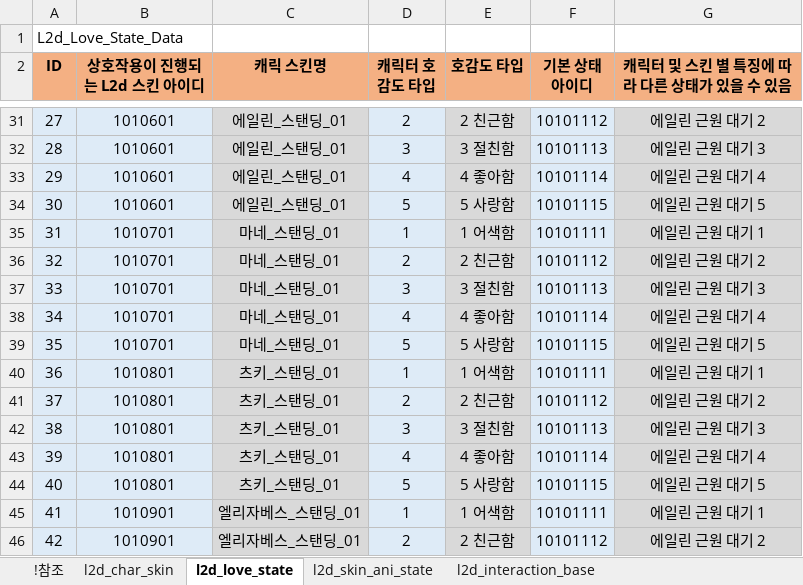
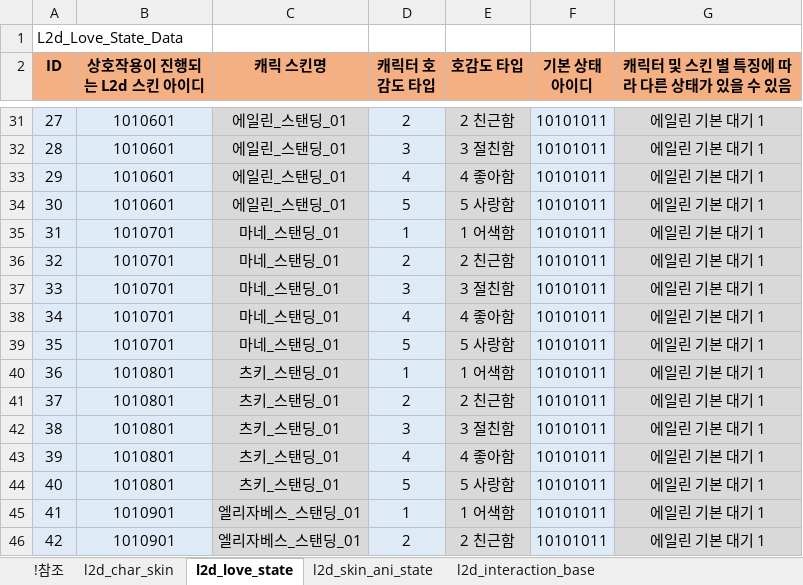
Before and after one commit to shanash/ZeroOne, an Excel workbook: Android/ExcelData/L2DTouchReaction.xlsx, sheet l2d_love_state, drawn as a sheet; only a part is shown, gaps mark what is left out; values as stored, in another font and other column widths than the file's, no borders; the diff covers the shown part only; the diff names each change by its address in the sheet, - before the commit and + after, or states it on an @@ line.

```diff
--- a/Android/ExcelData/L2DTouchReaction.xlsx (sheet l2d_love_state)
+++ b/Android/ExcelData/L2DTouchReaction.xlsx (sheet l2d_love_state)
-F31 (기본 상태 아이디): 10101112
+F31 (기본 상태 아이디): 10101011
-G31 (캐릭터 및 스킨 별 특징에 따라 다른 상태가 있을 수 있음): 에일린 근원 대기 2
+G31 (캐릭터 및 스킨 별 특징에 따라 다른 상태가 있을 수 있음): 에일린 기본 대기 1
-F32 (기본 상태 아이디): 10101113
+F32 (기본 상태 아이디): 10101011
-G32 (캐릭터 및 스킨 별 특징에 따라 다른 상태가 있을 수 있음): 에일린 근원 대기 3
+G32 (캐릭터 및 스킨 별 특징에 따라 다른 상태가 있을 수 있음): 에일린 기본 대기 1
-F33 (기본 상태 아이디): 10101114
+F33 (기본 상태 아이디): 10101011
-G33 (캐릭터 및 스킨 별 특징에 따라 다른 상태가 있을 수 있음): 에일린 근원 대기 4
+G33 (캐릭터 및 스킨 별 특징에 따라 다른 상태가 있을 수 있음): 에일린 기본 대기 1
-F34 (기본 상태 아이디): 10101115
+F34 (기본 상태 아이디): 10101011
-G34 (캐릭터 및 스킨 별 특징에 따라 다른 상태가 있을 수 있음): 에일린 근원 대기 5
+G34 (캐릭터 및 스킨 별 특징에 따라 다른 상태가 있을 수 있음): 에일린 기본 대기 1
-F35 (기본 상태 아이디): 10101111
+F35 (기본 상태 아이디): 10101011
-G35 (캐릭터 및 스킨 별 특징에 따라 다른 상태가 있을 수 있음): 에일린 근원 대기 1
+G35 (캐릭터 및 스킨 별 특징에 따라 다른 상태가 있을 수 있음): 에일린 기본 대기 1
-F36 (기본 상태 아이디): 10101112
+F36 (기본 상태 아이디): 10101011
-G36 (캐릭터 및 스킨 별 특징에 따라 다른 상태가 있을 수 있음): 에일린 근원 대기 2
+G36 (캐릭터 및 스킨 별 특징에 따라 다른 상태가 있을 수 있음): 에일린 기본 대기 1
-F37 (기본 상태 아이디): 10101113
+F37 (기본 상태 아이디): 10101011
-G37 (캐릭터 및 스킨 별 특징에 따라 다른 상태가 있을 수 있음): 에일린 근원 대기 3
+G37 (캐릭터 및 스킨 별 특징에 따라 다른 상태가 있을 수 있음): 에일린 기본 대기 1
-F38 (기본 상태 아이디): 10101114
+F38 (기본 상태 아이디): 10101011
-G38 (캐릭터 및 스킨 별 특징에 따라 다른 상태가 있을 수 있음): 에일린 근원 대기 4
+G38 (캐릭터 및 스킨 별 특징에 따라 다른 상태가 있을 수 있음): 에일린 기본 대기 1
-F39 (기본 상태 아이디): 10101115
+F39 (기본 상태 아이디): 10101011
-G39 (캐릭터 및 스킨 별 특징에 따라 다른 상태가 있을 수 있음): 에일린 근원 대기 5
+G39 (캐릭터 및 스킨 별 특징에 따라 다른 상태가 있을 수 있음): 에일린 기본 대기 1
-F40 (기본 상태 아이디): 10101111
+F40 (기본 상태 아이디): 10101011
-G40 (캐릭터 및 스킨 별 특징에 따라 다른 상태가 있을 수 있음): 에일린 근원 대기 1
+G40 (캐릭터 및 스킨 별 특징에 따라 다른 상태가 있을 수 있음): 에일린 기본 대기 1
-F41 (기본 상태 아이디): 10101112
+F41 (기본 상태 아이디): 10101011
-G41 (캐릭터 및 스킨 별 특징에 따라 다른 상태가 있을 수 있음): 에일린 근원 대기 2
+G41 (캐릭터 및 스킨 별 특징에 따라 다른 상태가 있을 수 있음): 에일린 기본 대기 1
-F42 (기본 상태 아이디): 10101113
+F42 (기본 상태 아이디): 10101011
-G42 (캐릭터 및 스킨 별 특징에 따라 다른 상태가 있을 수 있음): 에일린 근원 대기 3
+G42 (캐릭터 및 스킨 별 특징에 따라 다른 상태가 있을 수 있음): 에일린 기본 대기 1
-F43 (기본 상태 아이디): 10101114
+F43 (기본 상태 아이디): 10101011
-G43 (캐릭터 및 스킨 별 특징에 따라 다른 상태가 있을 수 있음): 에일린 근원 대기 4
+G43 (캐릭터 및 스킨 별 특징에 따라 다른 상태가 있을 수 있음): 에일린 기본 대기 1
-F44 (기본 상태 아이디): 10101115
+F44 (기본 상태 아이디): 10101011
-G44 (캐릭터 및 스킨 별 특징에 따라 다른 상태가 있을 수 있음): 에일린 근원 대기 5
+G44 (캐릭터 및 스킨 별 특징에 따라 다른 상태가 있을 수 있음): 에일린 기본 대기 1
-F45 (기본 상태 아이디): 10101111
+F45 (기본 상태 아이디): 10101011
-G45 (캐릭터 및 스킨 별 특징에 따라 다른 상태가 있을 수 있음): 에일린 근원 대기 1
+G45 (캐릭터 및 스킨 별 특징에 따라 다른 상태가 있을 수 있음): 에일린 기본 대기 1
-F46 (기본 상태 아이디): 10101112
+F46 (기본 상태 아이디): 10101011
-G46 (캐릭터 및 스킨 별 특징에 따라 다른 상태가 있을 수 있음): 에일린 근원 대기 2
+G46 (캐릭터 및 스킨 별 특징에 따라 다른 상태가 있을 수 있음): 에일린 기본 대기 1
```
Also changed, not shown: 38 edited cells elsewhere in this sheet, sheet l2d_char_skin, 5 other files.
